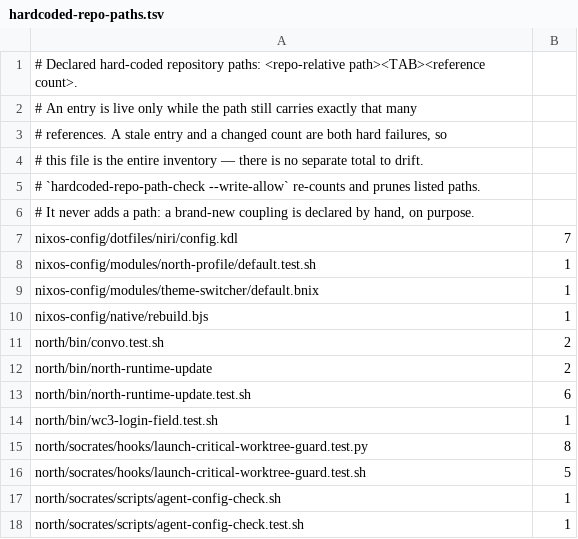
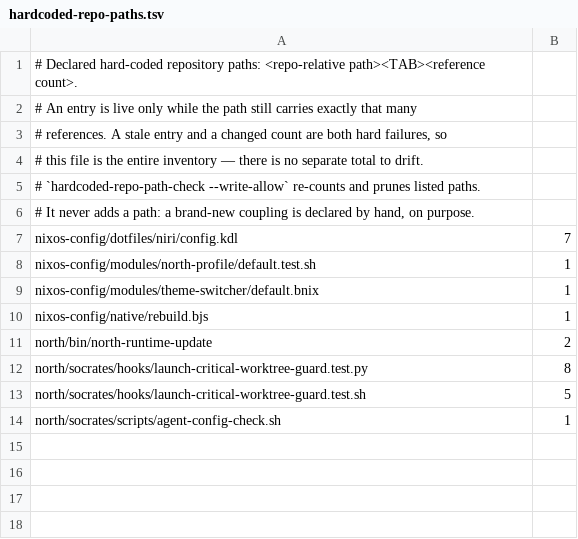
Before and after one commit to tompassarelli/firn, a TSV file: config/hardcoded-repo-paths.tsv, drawn as a sheet; the diff names each change by its address in the sheet, - before the commit and + after, or states it on an @@ line.

Commit message:
Discover shell tests and repair runner setup
Discover every shell runner under dotfiles, modules and native, with the local North profile boundary explicitly excluded. Supply CI runtime inputs, Bun and jq, and fetch historical references used by Nix comparisons.

Repair the projection fixture and views exports/JSON identity checks. Retire the unused Beagle window-marks implementation; desktop commands continue through the existing Babashka implementation. Refresh the path allowlist through its checker to remove four stale entries.

Partial delivery: the views boundary still fails because successful generation output drops child stderr, and authoring needs its compiler available in CI. Both runners remain visible to discovery.

Test-change: Remove the unused Beagle window-marks feature and its runner; retain live failing boundaries.

```diff
--- a/config/hardcoded-repo-paths.tsv
+++ b/config/hardcoded-repo-paths.tsv
-row 11: north/bin/convo.test.sh | 2
-row 13: north/bin/north-runtime-update.test.sh | 6
-row 14: north/bin/wc3-login-field.test.sh | 1
-row 18: north/socrates/scripts/agent-config-check.test.sh | 1
```
Also changed, not shown: 12 other files.
